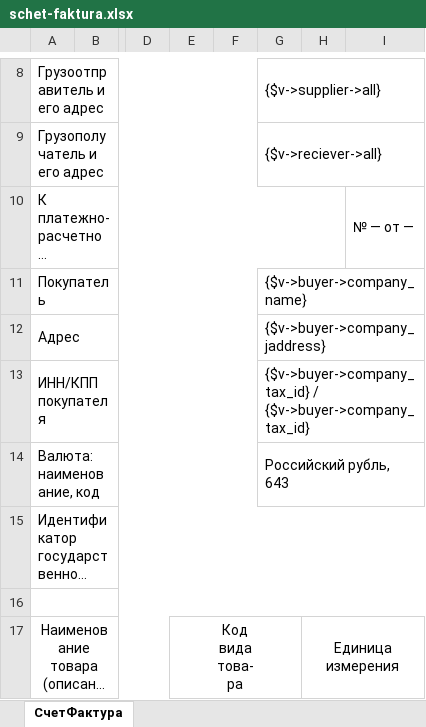
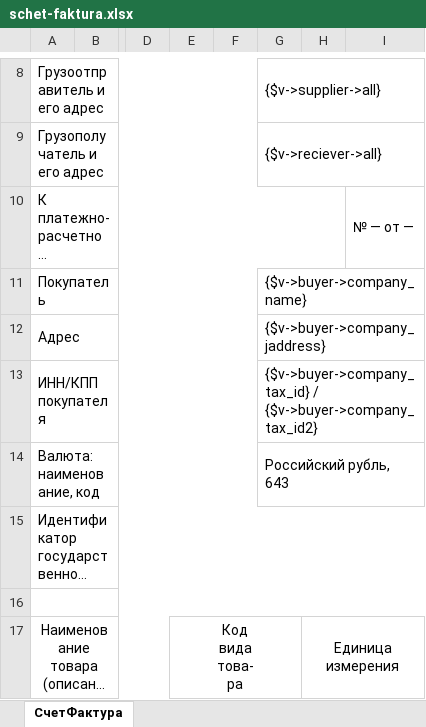
Before and after one commit to baycik/isell, an Excel workbook: application/views/rpt/ru/doc/schet-faktura.xlsx, sheet СчетФактура, drawn as a sheet; only a part is shown, gaps mark what is left out; long unchanged cells end in …; values as stored, in another font and other column widths than the file's, no borders; the diff names each change by its address in the sheet, - before the commit and + after, or states it on an @@ line.

```diff
--- a/application/views/rpt/ru/doc/schet-faktura.xlsx (sheet СчетФактура)
+++ b/application/views/rpt/ru/doc/schet-faktura.xlsx (sheet СчетФактура)
-G13: {$v->buyer->company_tax_id} / {$v->buyer->company_tax_id}
+G13: {$v->buyer->company_tax_id} / {$v->buyer->company_tax_id2}
```
Also changed, not shown: application/views/rpt/ru/doc/upd.xlsx.
